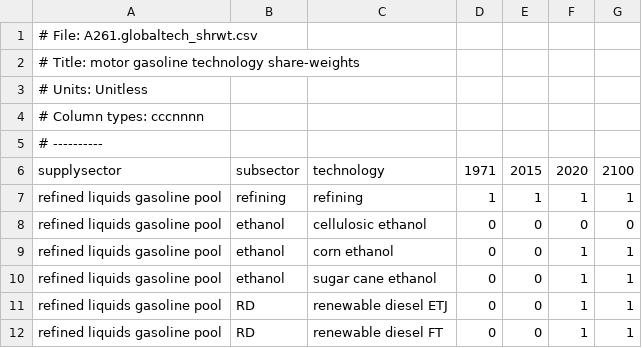
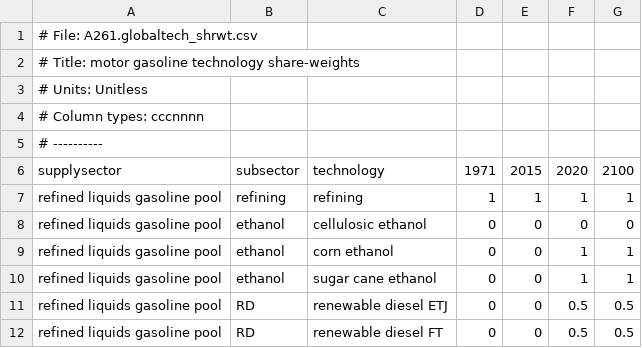
Before and after one commit to JGCRI/GCAM_jet_fuels_BETO, a CSV file: input/gcamdata/inst/extdata/energy/A261.globaltech_shrwt.csv, drawn as a sheet.

```diff
--- a/input/gcamdata/inst/extdata/energy/A261.globaltech_shrwt.csv
+++ b/input/gcamdata/inst/extdata/energy/A261.globaltech_shrwt.csv
@@ -10,3 +10,3 @@ refined liquids gasoline pool,ethanol,corn ethanol,0,0,1,1
 refined liquids gasoline pool,ethanol,sugar cane ethanol,0,0,1,1
-refined liquids gasoline pool,RD,renewable diesel ETJ,0,0,1,1
-refined liquids gasoline pool,RD,renewable diesel FT,0,0,1,1
+refined liquids gasoline pool,RD,renewable diesel ETJ,0,0,0.5,0.5
+refined liquids gasoline pool,RD,renewable diesel FT,0,0,0.5,0.5
```
Also changed, not shown: input/gcamdata/inst/extdata/energy/A261.subsector_shrwt.csv.
